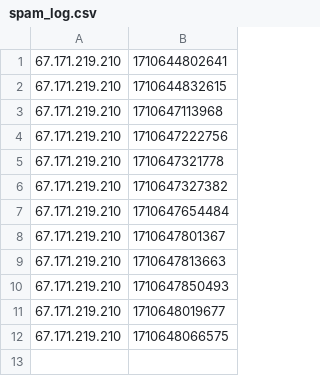
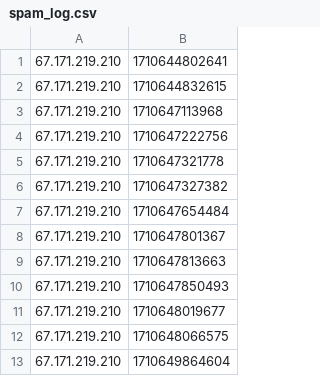
Before and after one commit to morganllewellynjones/HoneypotCaptchaTest, a CSV file: node_server/data/spam_log.csv, drawn as a sheet; the diff names each change by its address in the sheet, - before the commit and + after, or states it on an @@ line.

```diff
--- a/node_server/data/spam_log.csv
+++ b/node_server/data/spam_log.csv
+row 13: 67.171.219.210 | 1710649864604
```
Also changed, not shown: node_server/data/login_log.csv, 5 other files.
